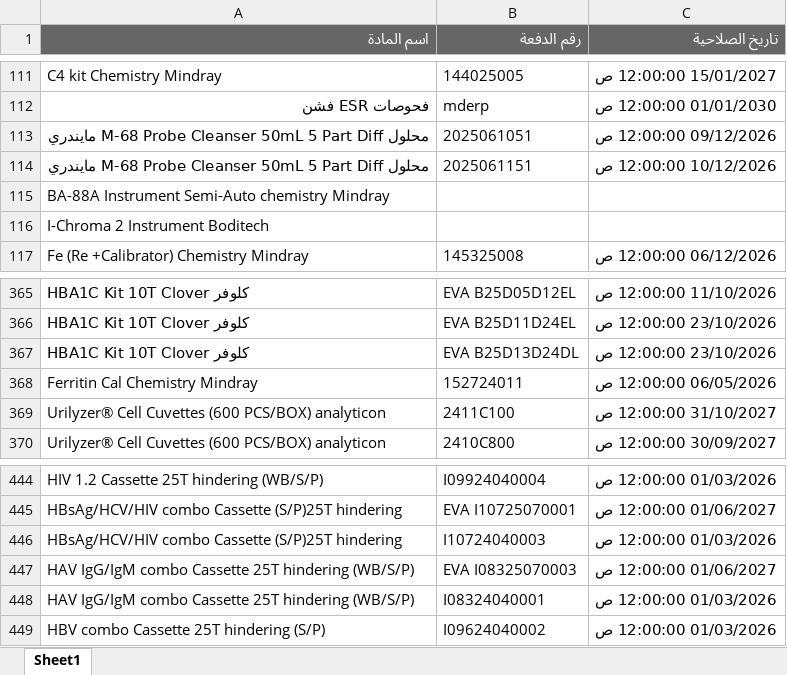
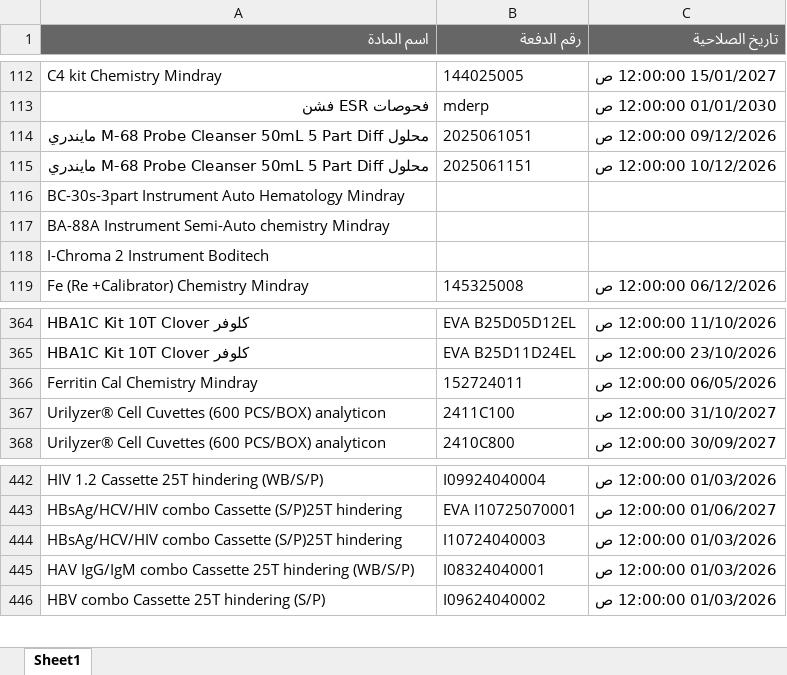
Before and after one commit to abdallawolf92/expiry-check, an Excel workbook: المواد.xlsx, sheet Sheet1, drawn as a sheet; only a part is shown, gaps mark what is left out; values as stored, in another font and other column widths than the file's, no borders; removed rows and columns are numbered as before the commit, all else as after; the diff covers the shown part only; the diff names each change by its address in the sheet, - before the commit and + after, or states it on an @@ line.

```diff
--- a/المواد.xlsx (sheet Sheet1)
+++ b/المواد.xlsx (sheet Sheet1)
+row 116: BC-30s-3part Instrument Auto Hematology Mindray
-row 367: HBA1C Kit 10T Clover كلوفر | EVA B25D13D24DL | 23/10/2026 12:00:00 ص
-row 447: HAV IgG/IgM combo Cassette 25T hindering (WB/S/P) | EVA I08325070003 | 01/06/2027 12:00:00 ص
```
Also changed, not shown: 1 added row and 5 removed rows elsewhere in this sheet.
